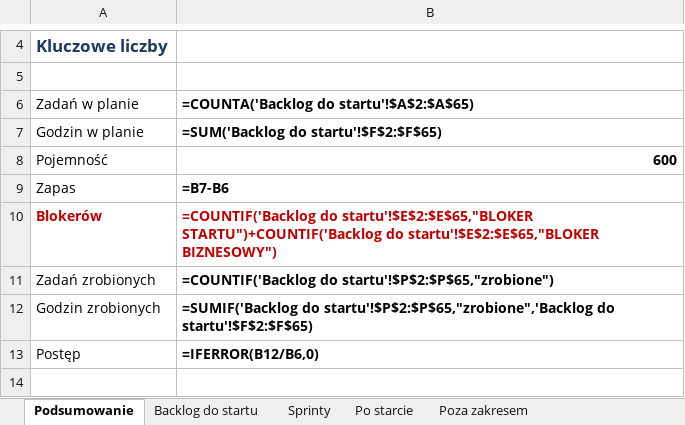
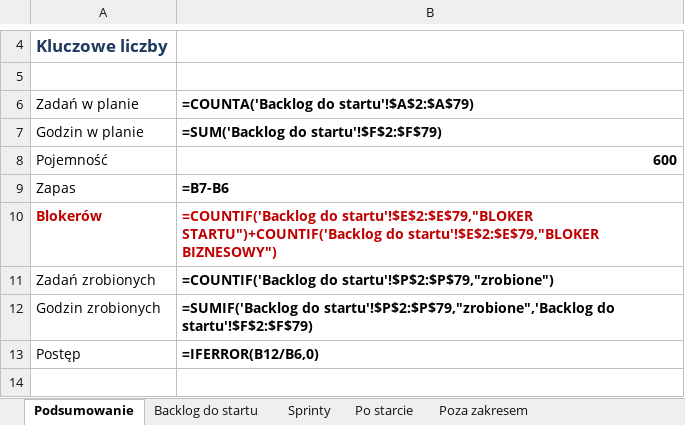
Before and after one commit to dominik-hvln/verris, an Excel workbook: plan-startowy-2026-08/VERRIS_BACKLOG_STARTOWY.xlsx, sheet Podsumowanie, drawn as a sheet; only a part is shown, gaps mark what is left out; values as stored, in another font and other column widths than the file's, no borders; formulas without a stored value are shown as written; the diff names each change by its address in the sheet, - before the commit and + after, or states it on an @@ line.

```diff
--- a/plan-startowy-2026-08/VERRIS_BACKLOG_STARTOWY.xlsx (sheet Podsumowanie)
+++ b/plan-startowy-2026-08/VERRIS_BACKLOG_STARTOWY.xlsx (sheet Podsumowanie)
-B6: =COUNTA('Backlog do startu'!$A$2:$A$65)
+B6: =COUNTA('Backlog do startu'!$A$2:$A$79)
-B7: =SUM('Backlog do startu'!$F$2:$F$65)
+B7: =SUM('Backlog do startu'!$F$2:$F$79)
-B10: =COUNTIF('Backlog do startu'!$E$2:$E$65,"BLOKER STARTU")+COUNTIF('Backlog do startu'!$E$2:$E$65,"BLOKER BIZNESOWY")
+B10: =COUNTIF('Backlog do startu'!$E$2:$E$79,"BLOKER STARTU")+COUNTIF('Backlog do startu'!$E$2:$E$79,"BLOKER BIZNESOWY")
-B11: =COUNTIF('Backlog do startu'!$P$2:$P$65,"zrobione")
+B11: =COUNTIF('Backlog do startu'!$P$2:$P$79,"zrobione")
-B12: =SUMIF('Backlog do startu'!$P$2:$P$65,"zrobione",'Backlog do startu'!$F$2:$F$65)
+B12: =SUMIF('Backlog do startu'!$P$2:$P$79,"zrobione",'Backlog do startu'!$F$2:$F$79)
```
Also changed, not shown: sheet Backlog do startu, sheet Sprinty, audyt-parytetu-2026-08/VERRIS_PARYTET_FUNKCJI_2026-08.xlsx, 4 other files.
